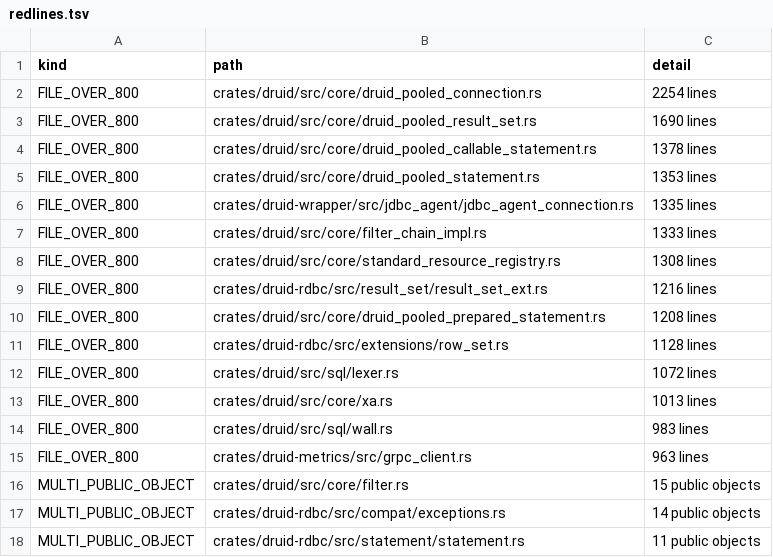
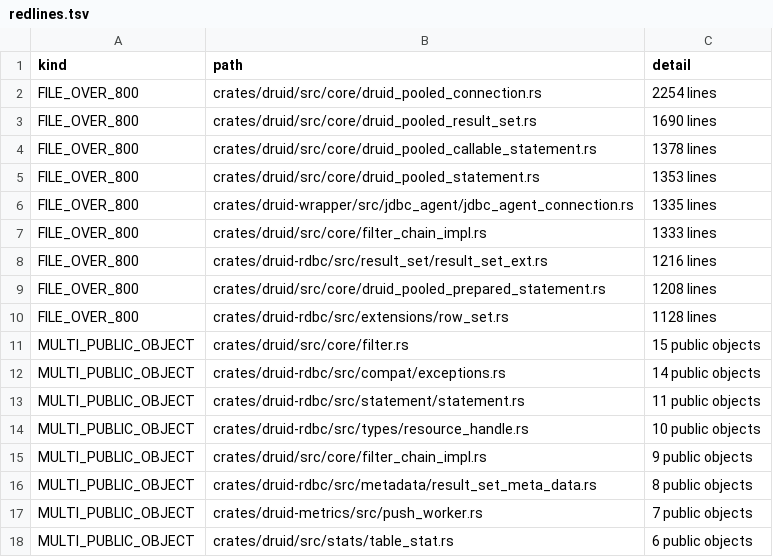
Before and after one commit to easy-4-rust/druid-rust, a TSV file: docs/migration/inventory/redlines.tsv, drawn as a sheet; only a part is shown; the shorter side is filled out with more unchanged rows.

Commit message:
docs(migration): record P6 B5 progress

```diff
--- a/docs/migration/inventory/redlines.tsv
+++ b/docs/migration/inventory/redlines.tsv
@@ -7,3 +7,2 @@ FILE_OVER_800	crates/druid-wrapper/src/jdbc_agent/jdbc_agent_connection.rs	1335
 FILE_OVER_800	crates/druid/src/core/filter_chain_impl.rs	1333 lines
-FILE_OVER_800	crates/druid/src/core/standard_resource_registry.rs	1308 lines
 FILE_OVER_800	crates/druid-rdbc/src/result_set/result_set_ext.rs	1216 lines
@@ -11,6 +10,2 @@ FILE_OVER_800	crates/druid/src/core/druid_pooled_prepared_statement.rs	1208 line
 FILE_OVER_800	crates/druid-rdbc/src/extensions/row_set.rs	1128 lines
-FILE_OVER_800	crates/druid/src/sql/lexer.rs	1072 lines
-FILE_OVER_800	crates/druid/src/core/xa.rs	1013 lines
-FILE_OVER_800	crates/druid/src/sql/wall.rs	983 lines
-FILE_OVER_800	crates/druid-metrics/src/grpc_client.rs	963 lines
 MULTI_PUBLIC_OBJECT	crates/druid/src/core/filter.rs	15 public objects
```
Also changed, not shown: 6 other files.
